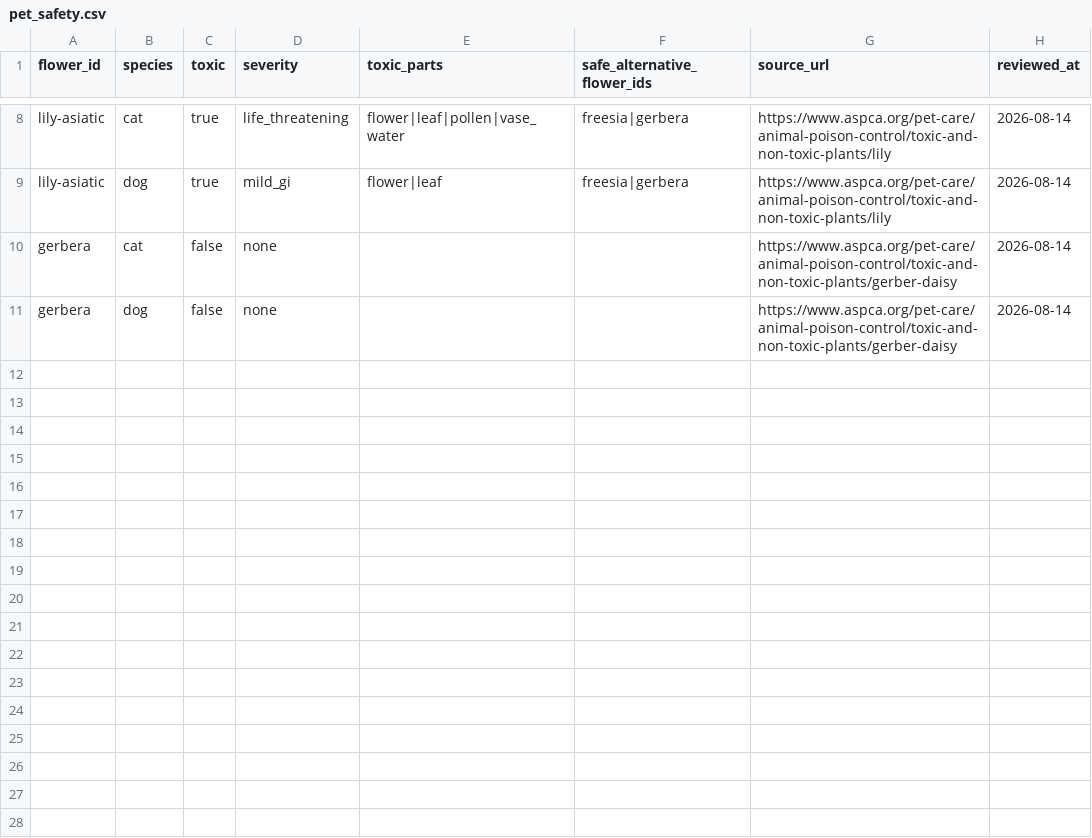
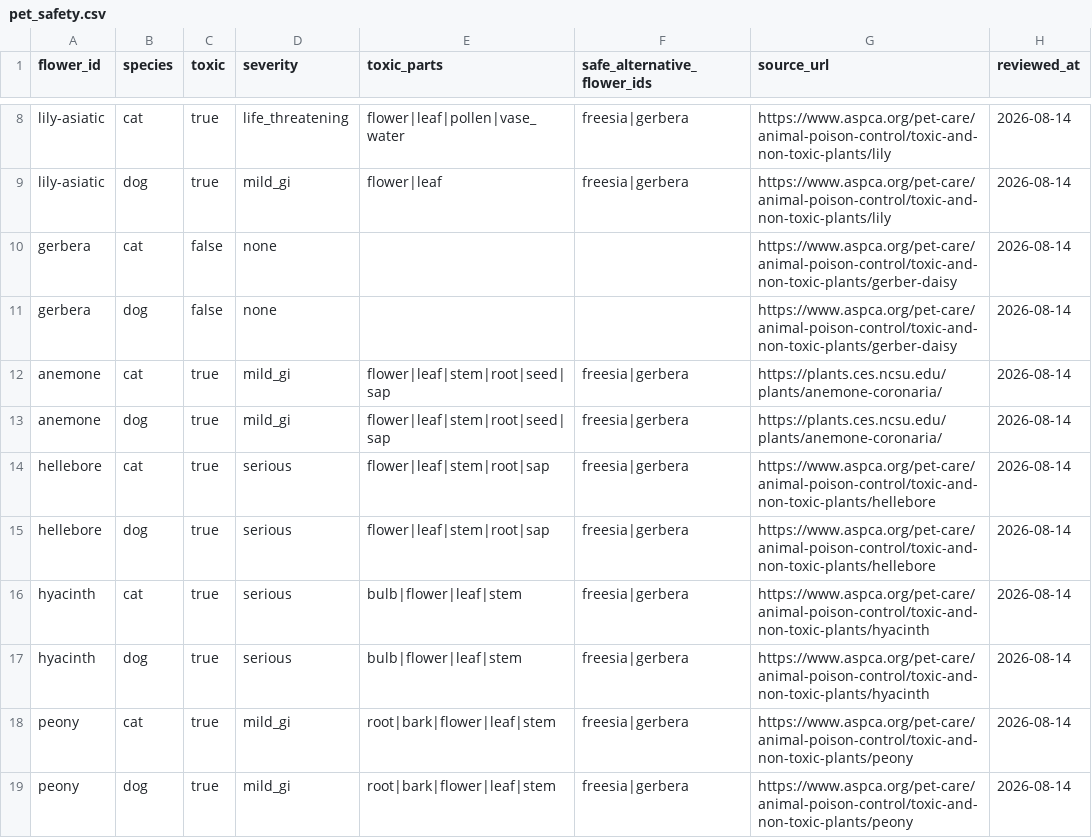
Before and after one commit to jhsoo0211/dearbloom, a CSV file: content/pet_safety.csv, drawn as a sheet; only a part is shown, gaps mark what is left out; the diff names each change by its address in the sheet, - before the commit and + after, or states it on an @@ line.

```diff
--- a/content/pet_safety.csv
+++ b/content/pet_safety.csv
+row 12: anemone | cat | true | mild_gi | flower|leaf|stem|root|seed|sap | freesia|gerbera | https://plants.ces.ncsu.edu/plants/anemone-coronaria/ | 2026-08-14
+row 13: anemone | dog | true | mild_gi | flower|leaf|stem|root|seed|sap | freesia|gerbera | https://plants.ces.ncsu.edu/plants/anemone-coronaria/ | 2026-08-14
+row 14: hellebore | cat | true | serious | flower|leaf|stem|root|sap | freesia|gerbera | https://www.aspca.org/pet-care/animal-poison-control/toxic-and-non-toxic-plants/hellebore | 2026-08-14
+row 15: hellebore | dog | true | serious | flower|leaf|stem|root|sap | freesia|gerbera | https://www.aspca.org/pet-care/animal-poison-control/toxic-and-non-toxic-plants/hellebore | 2026-08-14
+row 16: hyacinth | cat | true | serious | bulb|flower|leaf|stem | freesia|gerbera | https://www.aspca.org/pet-care/animal-poison-control/toxic-and-non-toxic-plants/hyacinth | 2026-08-14
+row 17: hyacinth | dog | true | serious | bulb|flower|leaf|stem | freesia|gerbera | https://www.aspca.org/pet-care/animal-poison-control/toxic-and-non-toxic-plants/hyacinth | 2026-08-14
+row 18: peony | cat | true | mild_gi | root|bark|flower|leaf|stem | freesia|gerbera | https://www.aspca.org/pet-care/animal-poison-control/toxic-and-non-toxic-plants/peony | 2026-08-14
+row 19: peony | dog | true | mild_gi | root|bark|flower|leaf|stem | freesia|gerbera | https://www.aspca.org/pet-care/animal-poison-control/toxic-and-non-toxic-plants/peony | 2026-08-14
```
Also changed, not shown: content/flowers.csv, content/meanings.csv, 8 other files.
